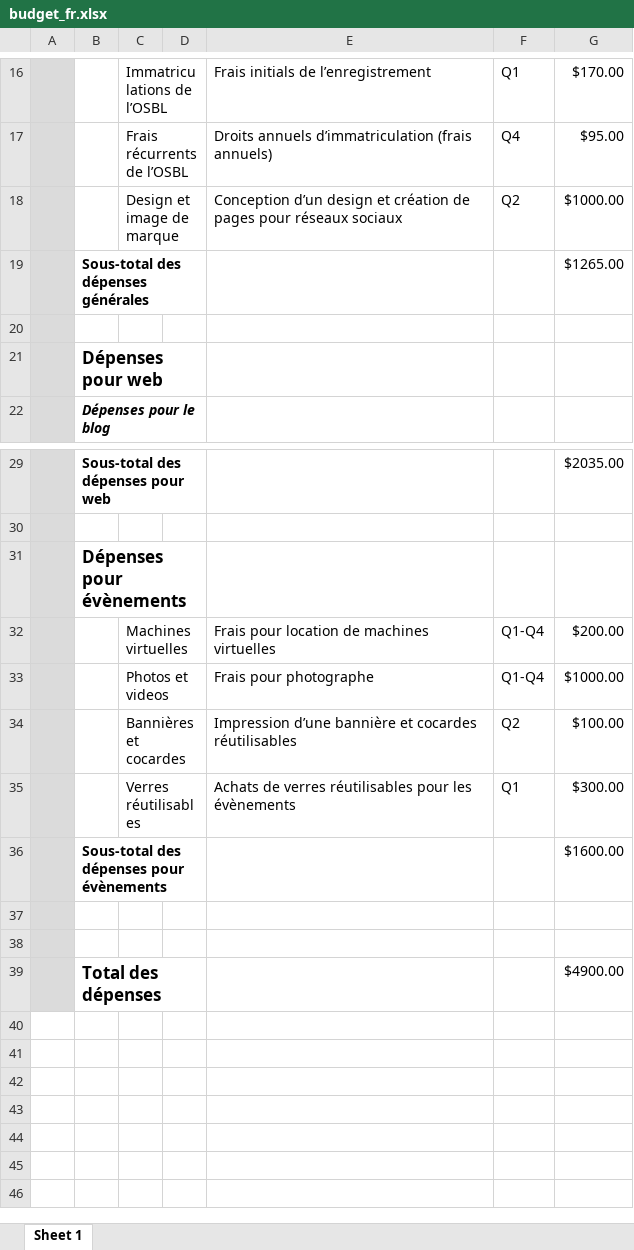
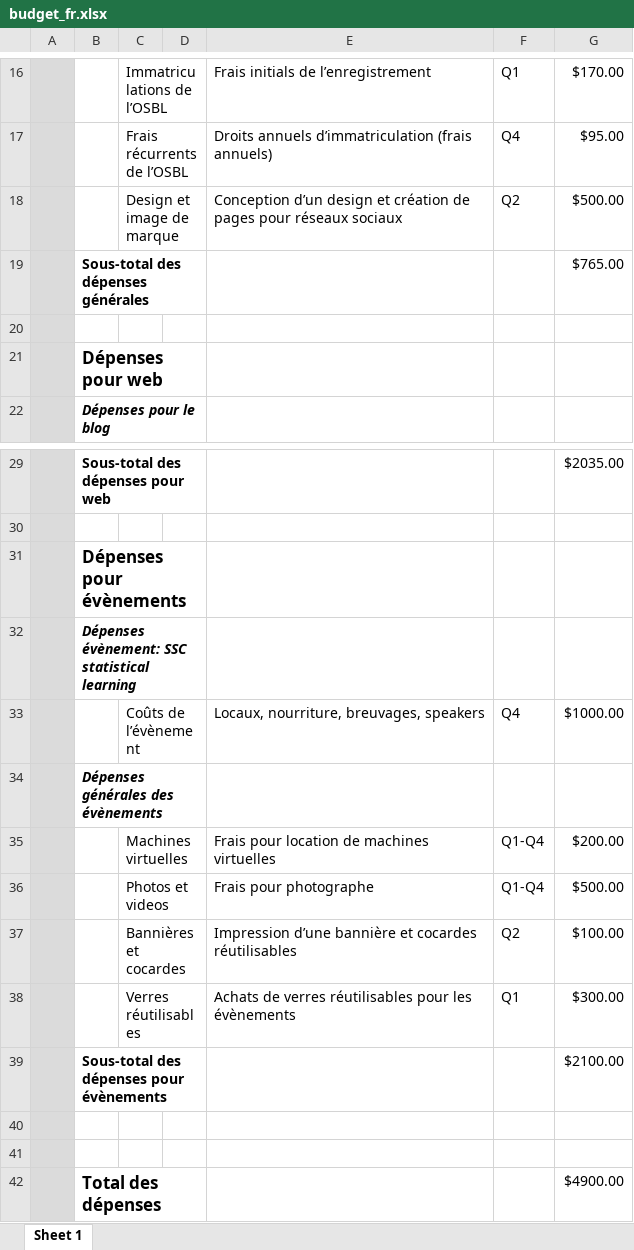
Before and after one commit to dot-layer/SSC-proposal, an Excel workbook: budget/budget_fr.xlsx, sheet Sheet 1, drawn as a sheet; only a part is shown, gaps mark what is left out; values as stored, in another font and other column widths than the file's, no borders; charts and pictures not drawn; addresses are those after the commit; the diff names each change by its address in the sheet, - before the commit and + after, or states it on an @@ line.

Commit message:
update du budget

```diff
--- a/budget/budget_fr.xlsx (sheet Sheet 1)
+++ b/budget/budget_fr.xlsx (sheet Sheet 1)
-G18: $1000.00
+G18: $500.00
-G19: $1265.00
+G19: $765.00
+row 32:  | Dépenses évènement: SSC statistical learning
+row 33:  |  | Coûts de l’évènement |  | Locaux, nourriture, breuvages, speakers | Q4 | $1000.00
+row 34:  | Dépenses générales des évènements
-G36: $1000.00
+G36: $500.00
-G39: $1600.00
+G39: $2100.00
```
Also changed, not shown: 1 other file.
